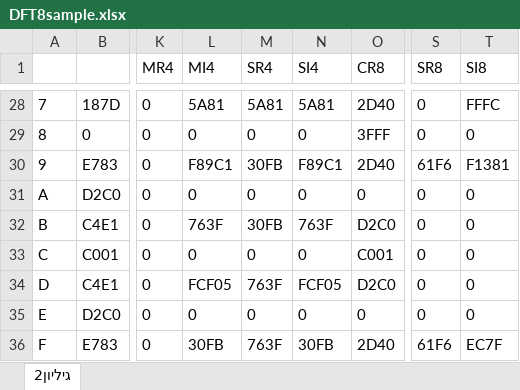
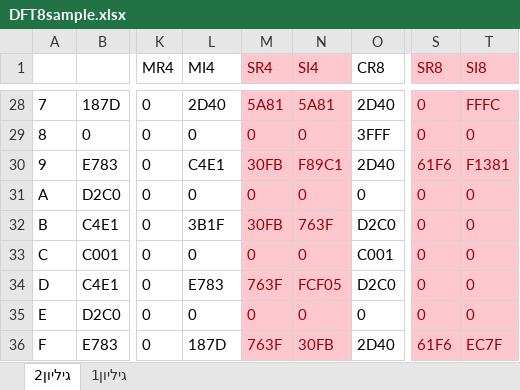
Before and after one commit to zahike/DCPevel_Repo, an Excel workbook: scripts/DFT8sample.xlsx, sheet גיליון2, drawn as a sheet; only a part is shown, gaps mark what is left out; values as stored, in another font and other column widths than the file's, no borders; the diff covers the shown part only; the diff names each change by its address in the sheet, - before the commit and + after, or states it on an @@ line.

```diff
--- a/scripts/DFT8sample.xlsx (sheet גיליון2)
+++ b/scripts/DFT8sample.xlsx (sheet גיליון2)
+sheet tab: גיליון1
-M1:N36 fill: none
+M1:N36 fill: #FFC7CE
-M1:N1 text colour: black
+M1:N1 text colour: #9C0006
-S1:T36 fill: none
+S1:T36 fill: #FFC7CE
-S1:T1 text colour: black
+S1:T1 text colour: #9C0006
-L28 (MI4): 5A81
+L28 (MI4): 2D40
-M28:N36 text colour: black
+M28:N36 text colour: #9C0006
-S28:T36 text colour: black
+S28:T36 text colour: #9C0006
-L30 (MI4): F89C1
+L30 (MI4): C4E1
-L32 (MI4): 763F
+L32 (MI4): 3B1F
-L34 (MI4): FCF05
+L34 (MI4): E783
-L36 (MI4): 30FB
+L36 (MI4): 187D
```
Also changed, not shown: 3 edited cells and cell formats elsewhere in this sheet, formulas that keep their value, 10 other files.
